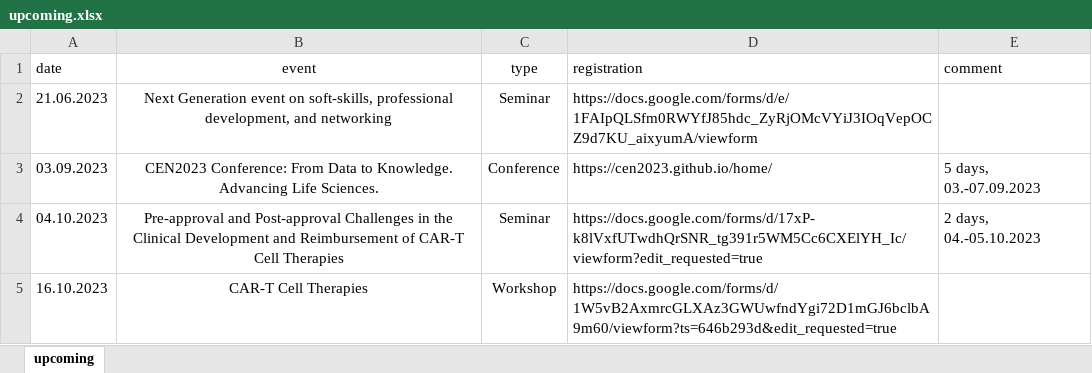
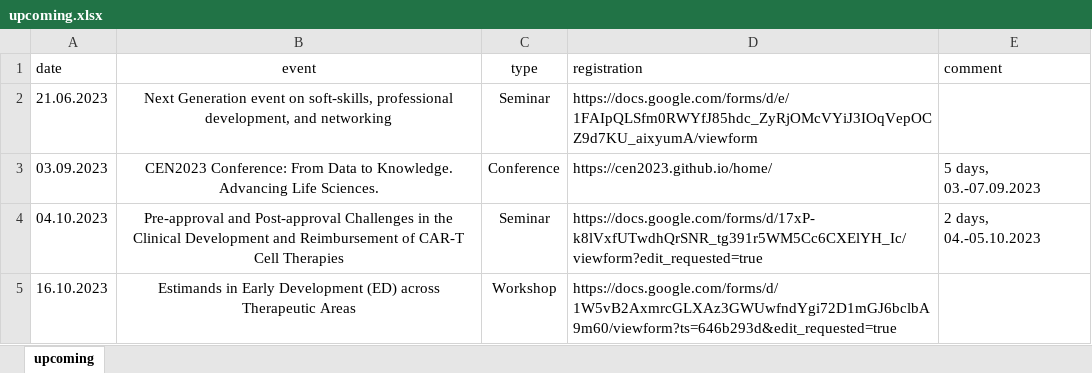
Before and after one commit to baselbiometrics/home, an Excel workbook: data/upcoming.xlsx, sheet upcoming, drawn as a sheet; values as stored, in another font and other column widths than the file's, no borders; charts and pictures not drawn; the diff names each change by its address in the sheet, - before the commit and + after, or states it on an @@ line.

```diff
--- a/data/upcoming.xlsx (sheet upcoming)
+++ b/data/upcoming.xlsx (sheet upcoming)
-B5 (event): CAR-T Cell Therapies
+B5 (event): Estimands in Early Development (ED) across Therapeutic Areas
```
Also changed, not shown: 2 other files.
